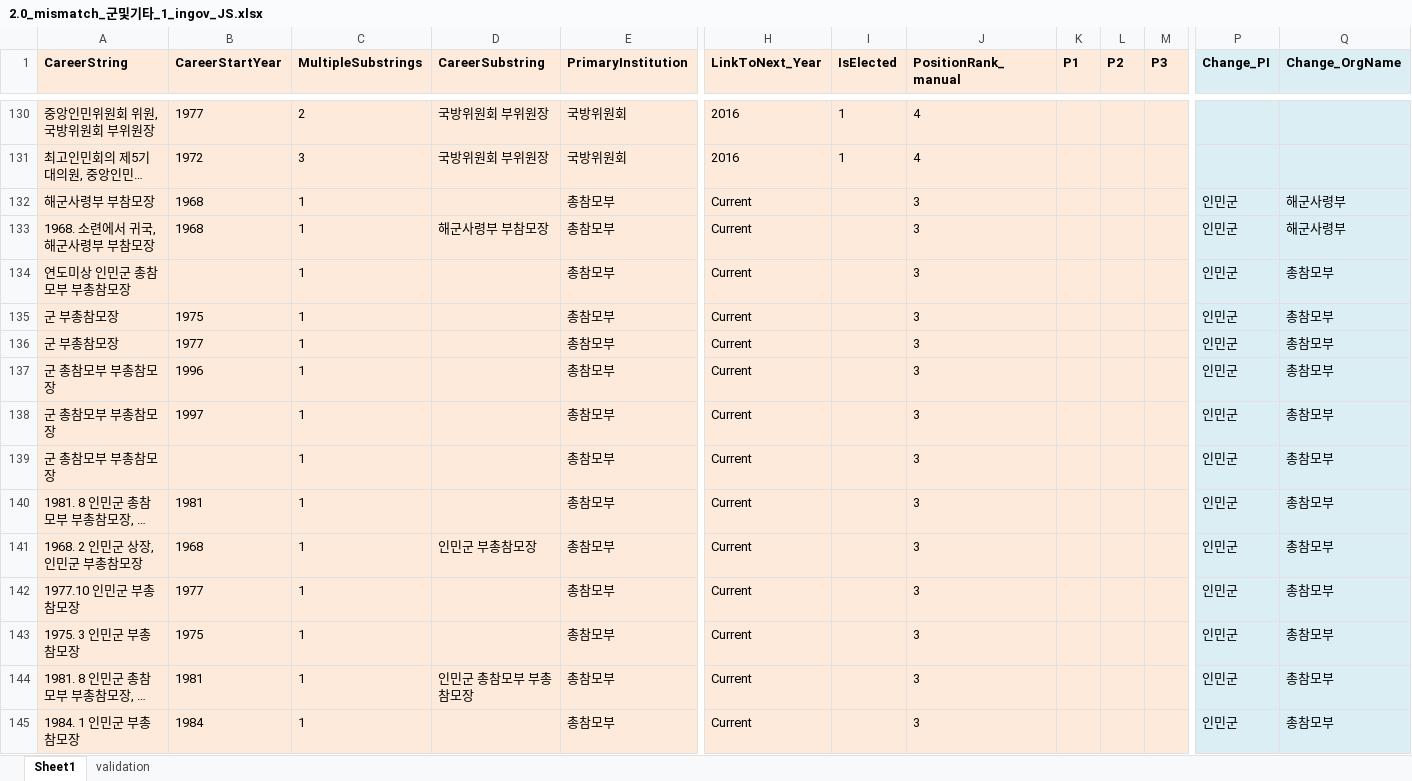
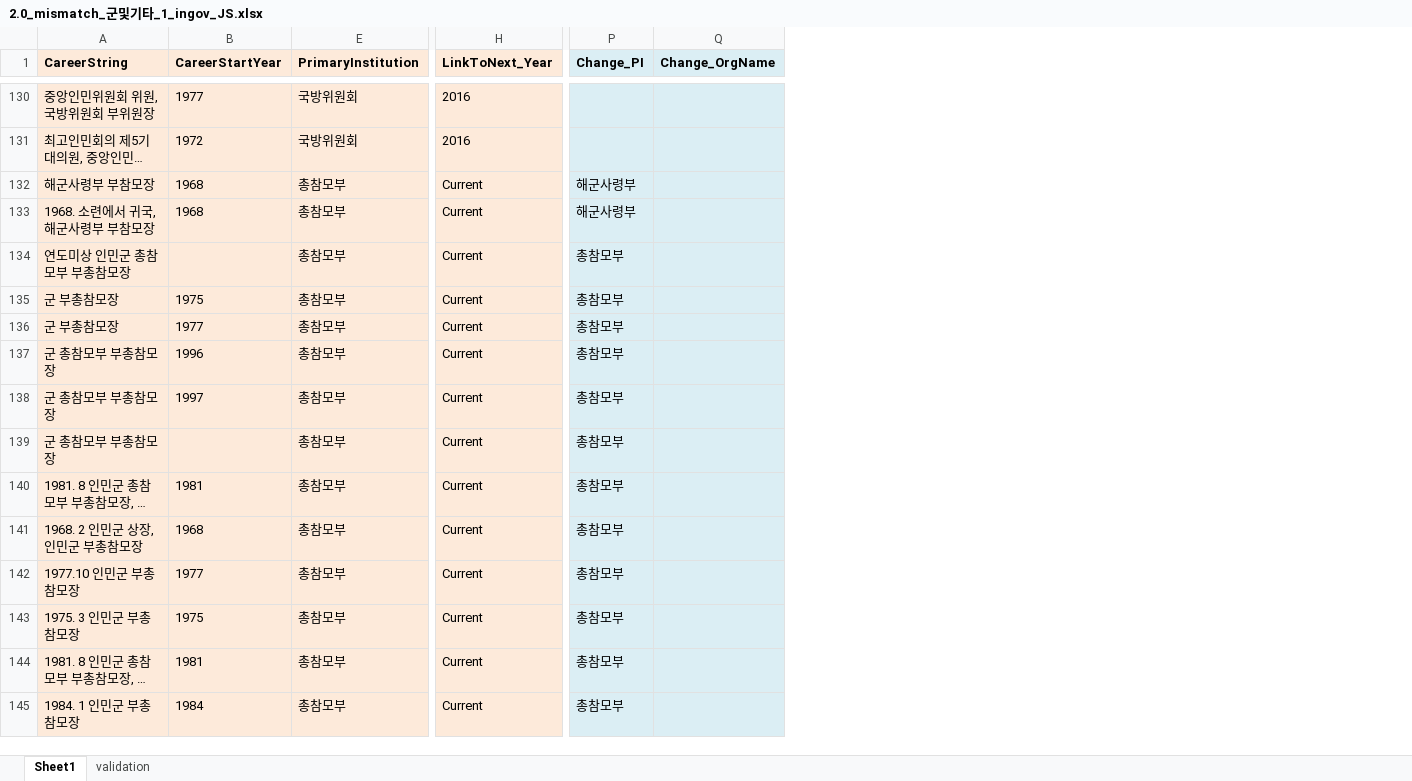
Before and after one commit to seouljake/nkelites, an Excel workbook: data/combined data/combined data - 1 cleaning/cleaning step 2 - career/2.7 orgtree position & rank/2.0_mismatch_군및기타_1_ingov_JS.xlsx, sheet Sheet1, drawn as a sheet; only a part is shown, gaps mark what is left out; long unchanged cells end in …; values as stored, in another font and other column widths than the file's, no borders; the diff covers the shown part only; the diff names each change by its address in the sheet, - before the commit and + after, or states it on an @@ line.

```diff
--- a/data/combined data/combined data - 1 cleaning/cleaning step 2 - career/2.7 orgtree position & rank/2.0_mismatch_군및기타_1_ingov_JS.xlsx (sheet Sheet1)
+++ b/data/combined data/combined data - 1 cleaning/cleaning step 2 - career/2.7 orgtree position & rank/2.0_mismatch_군및기타_1_ingov_JS.xlsx (sheet Sheet1)
@@ column C (MultipleSubstrings) hidden, rows 130-145: 2 | 3 | 1 | 1 | 1 | 1 | 1 | 1 | 1 | 1 | 1 | 1 | 1 | 1 | 1 | 1 @@
@@ column D (CareerSubstring) hidden, rows 130-144: 국방위원회 부위원장 | 국방위원회 부위원장 |  | 해군사령부 부참모장 |  |  |  |  |  |  |  | 인민군 부총참모장 |  |  | 인민군 총참모부 부총참모장 @@
@@ column I (IsElected) hidden, rows 130-131: 1 | 1 @@
@@ column J (PositionRank_manual) hidden, rows 130-145: 4 | 4 | 3 | 3 | 3 | 3 | 3 | 3 | 3 | 3 | 3 | 3 | 3 | 3 | 3 | 3 @@
@@ column K (P1) hidden, empty @@
@@ column L (P2) hidden, empty @@
@@ column M (P3) hidden, empty @@
-P132:P133 (Change_PI): 인민군
+P132:P133 (Change_PI): 해군사령부
-Q132:Q133 (Change_OrgName): 해군사령부
+Q132:Q133 (Change_OrgName): (empty)
-P134:P145 (Change_PI): 인민군
+P134:P145 (Change_PI): 총참모부
-Q134:Q145 (Change_OrgName): 총참모부
+Q134:Q145 (Change_OrgName): (empty)
```
Also changed, not shown: 530 edited cells elsewhere in this sheet, data/combined data/combined data - 1 cleaning/cleaning step 2 - career/2.7 orgtree position & rank/1.1 orgtree_position_rank.xlsx.
